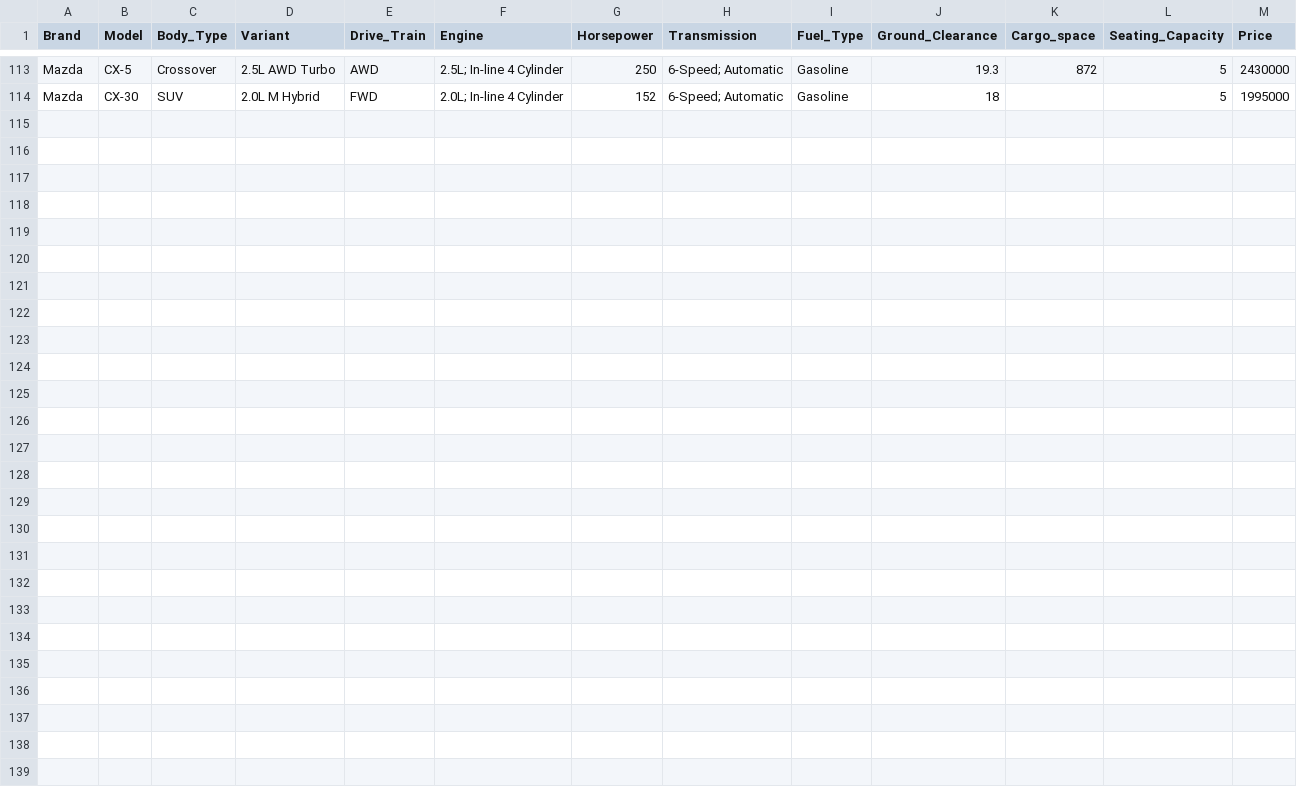
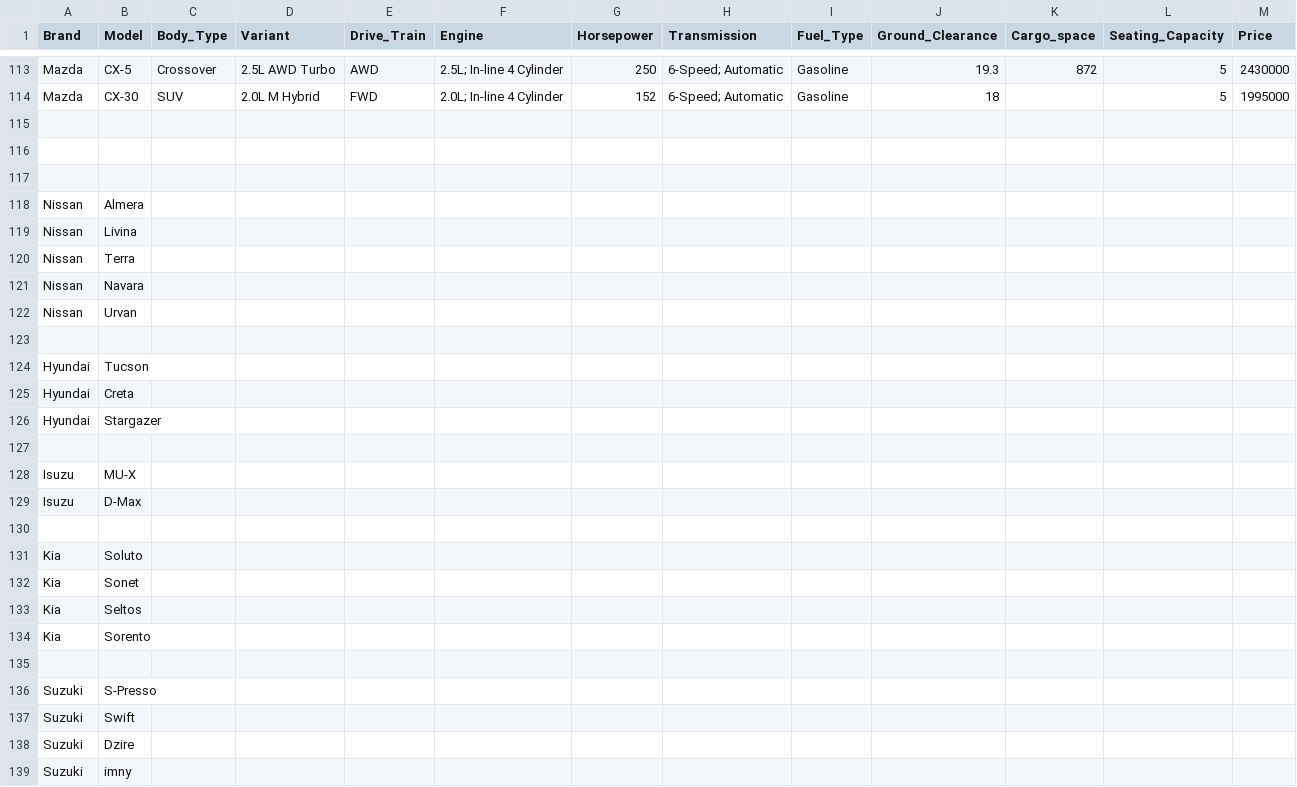
Before and after one commit to str1ker577/RideMatch-Prototype, a CSV file: car_data.csv, drawn as a sheet; only a part is shown, gaps mark what is left out.

Commit message:
Add files via upload

```diff
--- a/car_data.csv
+++ b/car_data.csv
@@ -114 +114,26 @@ Mazda,CX-5,Crossover,2.5L AWD Turbo,AWD,2.5L; In-line 4 Cylinder,250,6-Speed; Au
 Mazda,CX-30,SUV,2.0L M Hybrid,FWD,2.0L; In-line 4 Cylinder,152,6-Speed; Automatic,Gasoline,18,,5,1995000
+
+
+
+Nissan,Almera
+Nissan,Livina
+Nissan,Terra
+Nissan,Navara
+Nissan,Urvan
+
+Hyundai,Tucson
+Hyundai,Creta
+Hyundai,Stargazer
+
+Isuzu,MU-X
+Isuzu,D-Max
+
+Kia,Soluto
+Kia,Sonet
+Kia,Seltos
+Kia,Sorento
+
+Suzuki,S-Presso
+Suzuki,Swift
+Suzuki,Dzire
+Suzuki,imny
```
